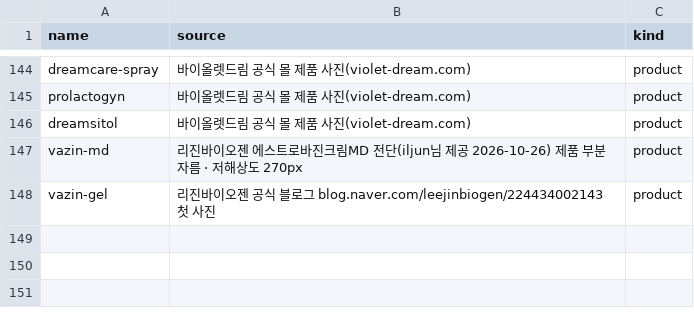
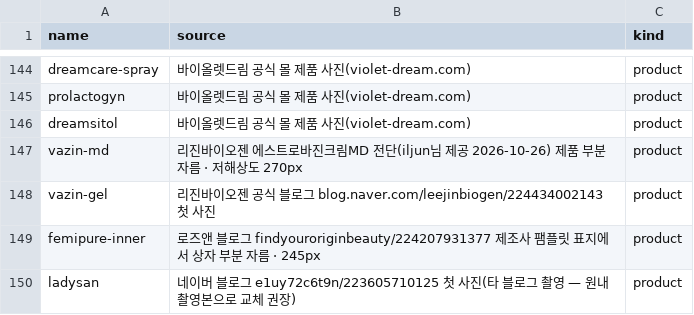
Before and after one commit to iljun-sys/roseanne-web-assets, a CSV file: sources.csv, drawn as a sheet; only a part is shown, gaps mark what is left out; the diff names each change by its address in the sheet, - before the commit and + after, or states it on an @@ line.

```diff
--- a/sources.csv
+++ b/sources.csv
+row 149: femipure-inner | 로즈앤 블로그 findyouroriginbeauty/224207931377 제조사 팸플릿 표지에서 상자 부분 자름 · 245px | product
+row 150: ladysan | 네이버 블로그 e1uy72c6t9n/223605710125 첫 사진(타 블로그 촬영 — 원내 촬영본으로 교체 권장) | product
```
Also changed, not shown: 4 other files.
